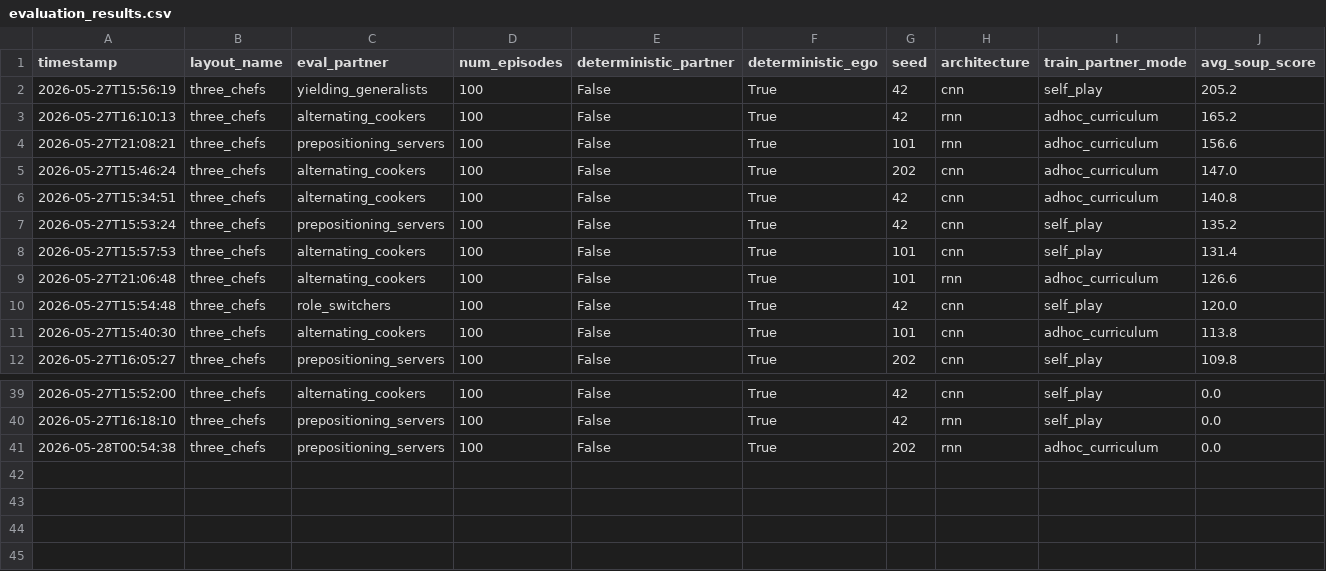
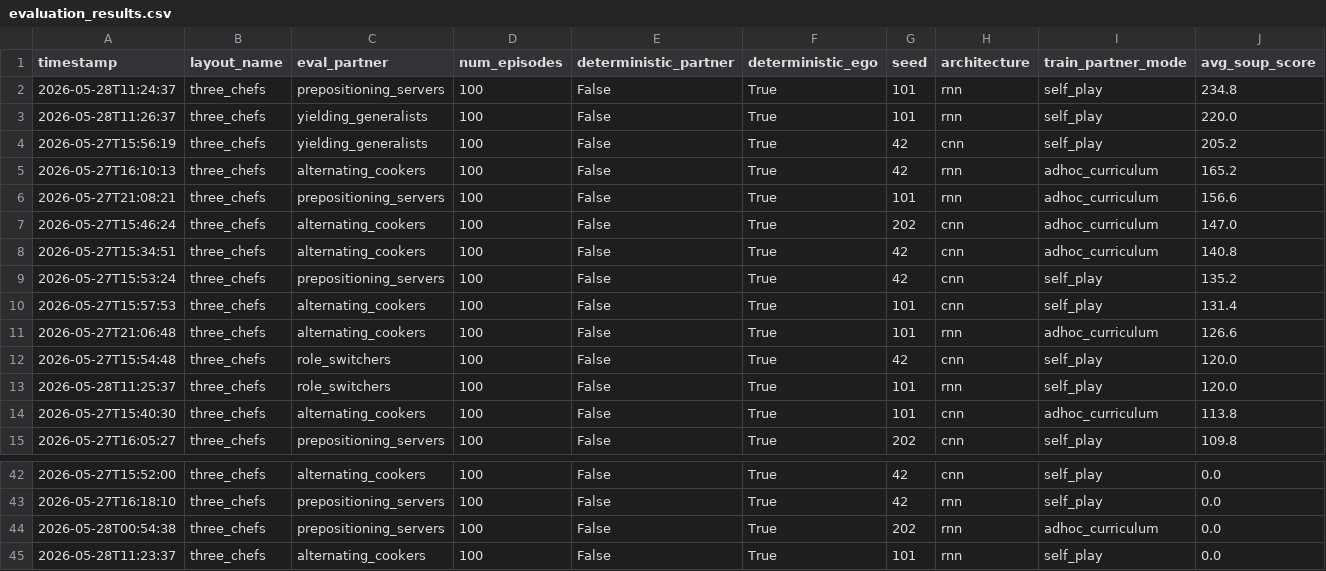
Before and after one commit to tiagoc-santos/AASMA, a CSV file: evaluation_results.csv, drawn as a sheet; only a part is shown, gaps mark what is left out; rows hold the shown columns only; the diff names each change by its address in the sheet, - before the commit and + after, or states it on an @@ line.

```diff
--- a/evaluation_results.csv
+++ b/evaluation_results.csv
+row 2: 2026-05-28T11:24:37 | three_chefs | prepositioning_servers | 100 | False | True | 101 | rnn | self_play | 234.8
+row 3: 2026-05-28T11:26:37 | three_chefs | yielding_generalists | 100 | False | True | 101 | rnn | self_play | 220.0
+row 13: 2026-05-28T11:25:37 | three_chefs | role_switchers | 100 | False | True | 101 | rnn | self_play | 120.0
+row 45: 2026-05-28T11:23:37 | three_chefs | alternating_cookers | 100 | False | True | 101 | rnn | self_play | 0.0
```
Also changed, not shown: 2 other files.
